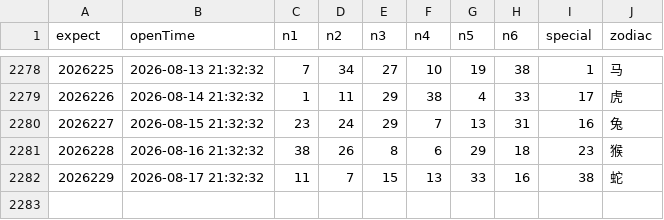
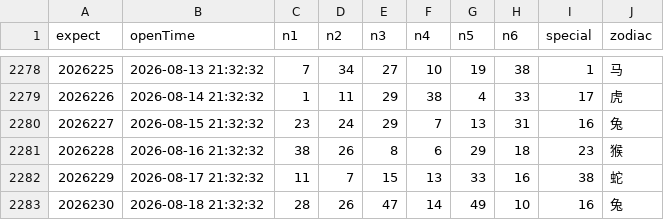
Before and after one commit to lhq157/macaujc, a CSV file: output/20260818.csv (was output/20260817.csv), drawn as a sheet; only a part is shown, gaps mark what is left out; the diff names each change by its address in the sheet, - before the commit and + after, or states it on an @@ line.

Commit message:
数据更新 2026-08-18

```diff
--- a/output/20260817.csv
+++ b/output/20260818.csv
+row 2283: 2026230 | 2026-08-18 21:32:32 | 28 | 26 | 47 | 14 | 49 | 10 | 16 | 兔
```
